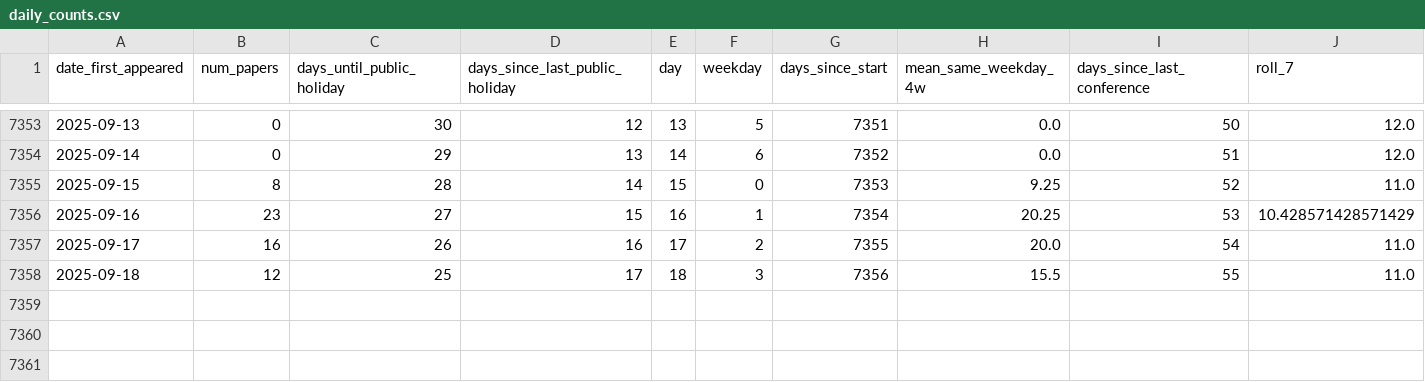
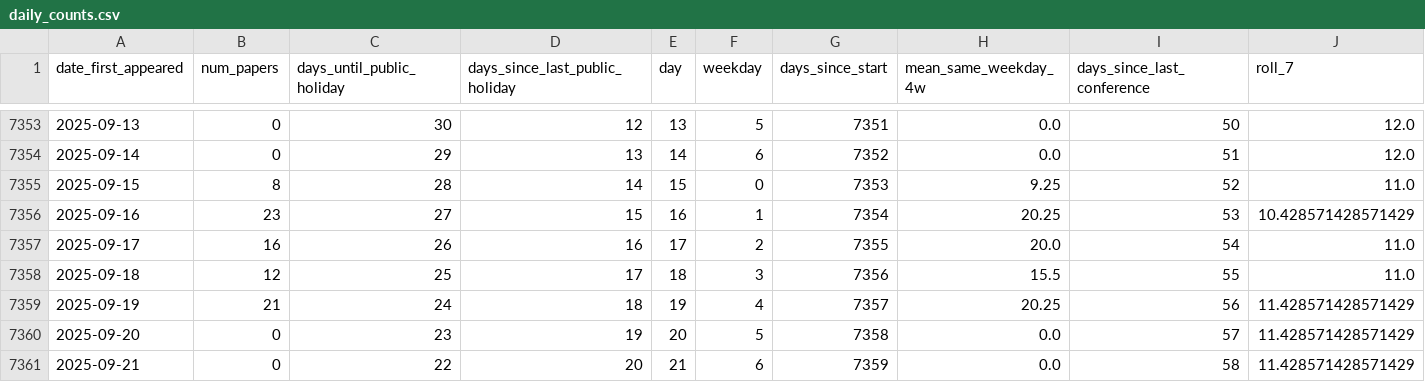
Before and after one commit to zagaluke/hep-th-bot, a CSV file: data/daily_counts.csv, drawn as a sheet; only a part is shown, gaps mark what is left out; rows hold the shown columns only; the diff names each change by its address in the sheet, - before the commit and + after, or states it on an @@ line.

```diff
--- a/data/daily_counts.csv
+++ b/data/daily_counts.csv
+row 7359: 2025-09-19 | 21 | 24 | 18 | 19 | 4 | 7357 | 20.25 | 56 | 11.428571428571429
+row 7360: 2025-09-20 | 0 | 23 | 19 | 20 | 5 | 7358 | 0.0 | 57 | 11.428571428571429
+row 7361: 2025-09-21 | 0 | 22 | 20 | 21 | 6 | 7359 | 0.0 | 58 | 11.428571428571429
```
